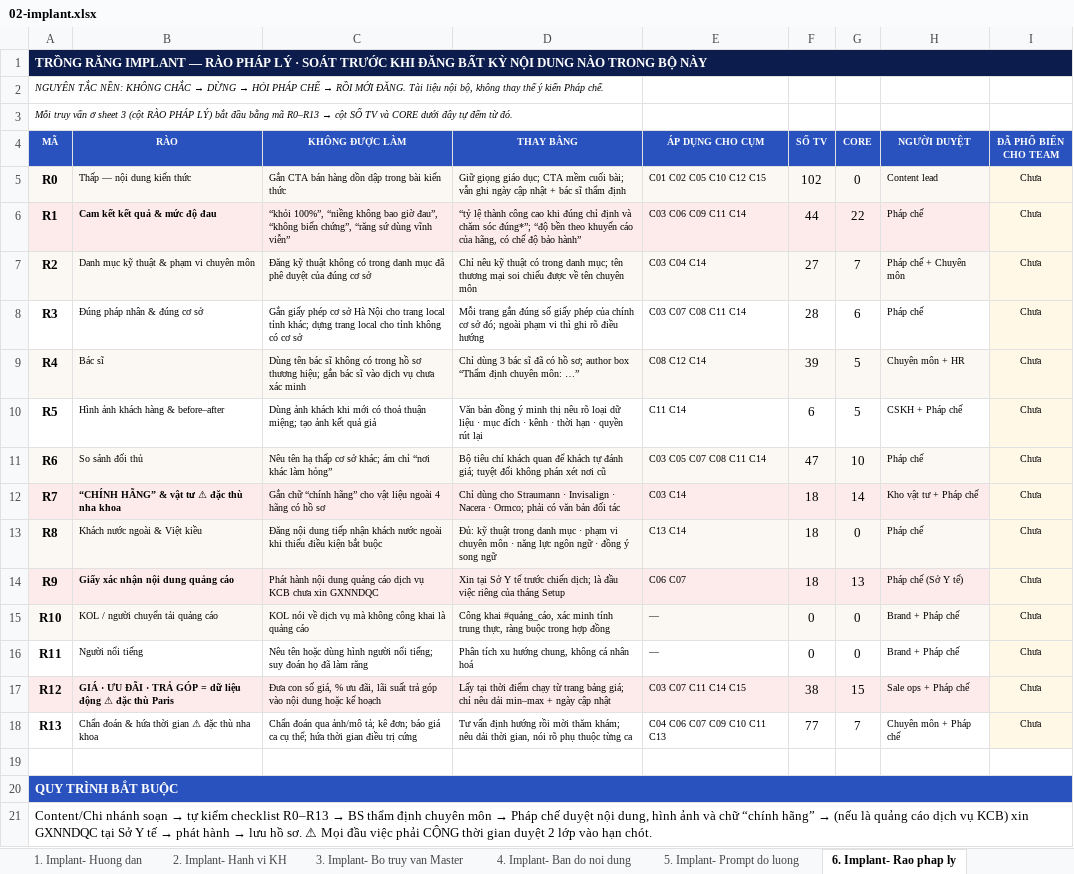
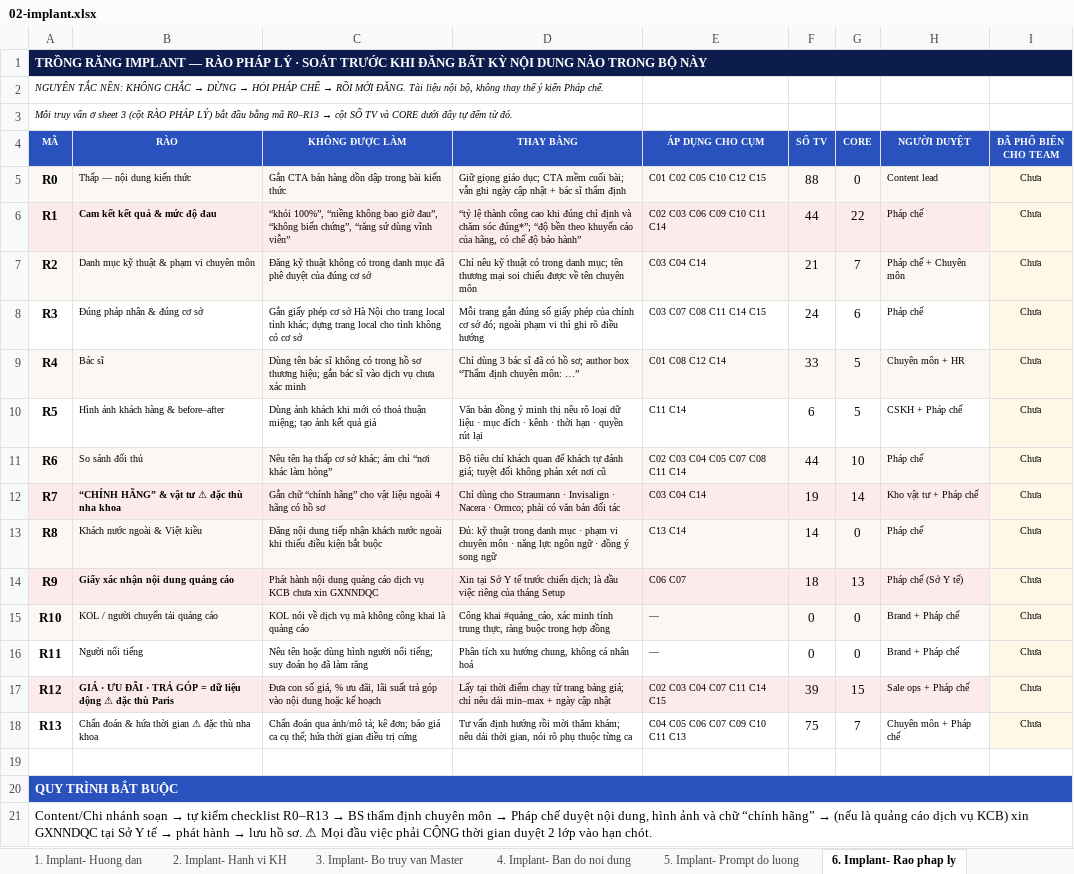
Before and after one commit to huudinh/Agent-PR-GEO-Plant, an Excel workbook: doc/BotruyvanGEO-Paris/02-implant.xlsx, sheet 6. Implant- Rao phap ly, drawn as a sheet; values as stored, in another font and other column widths than the file's, no borders; the diff names each change by its address in the sheet, - before the commit and + after, or states it on an @@ line.

```diff
--- a/doc/BotruyvanGEO-Paris/02-implant.xlsx (sheet 6. Implant- Rao phap ly)
+++ b/doc/BotruyvanGEO-Paris/02-implant.xlsx (sheet 6. Implant- Rao phap ly)
-F5 (SỐ TV): 102
+F5 (SỐ TV): 88
-E6 (ÁP DỤNG CHO CỤM): C03 C06 C09 C11 C14
+E6 (ÁP DỤNG CHO CỤM): C02 C03 C06 C09 C10 C11 C14
-F7 (SỐ TV): 27
+F7 (SỐ TV): 21
-E8 (ÁP DỤNG CHO CỤM): C03 C07 C08 C11 C14
+E8 (ÁP DỤNG CHO CỤM): C03 C07 C08 C11 C14 C15
-F8 (SỐ TV): 28
+F8 (SỐ TV): 24
-E9 (ÁP DỤNG CHO CỤM): C08 C12 C14
+E9 (ÁP DỤNG CHO CỤM): C01 C08 C12 C14
-F9 (SỐ TV): 39
+F9 (SỐ TV): 33
-E11 (ÁP DỤNG CHO CỤM): C03 C05 C07 C08 C11 C14
+E11 (ÁP DỤNG CHO CỤM): C02 C03 C04 C05 C07 C08 C11 C14
-F11 (SỐ TV): 47
+F11 (SỐ TV): 44
-E12 (ÁP DỤNG CHO CỤM): C03 C14
+E12 (ÁP DỤNG CHO CỤM): C03 C04 C14
-F12 (SỐ TV): 18
+F12 (SỐ TV): 19
-F13 (SỐ TV): 18
+F13 (SỐ TV): 14
-E17 (ÁP DỤNG CHO CỤM): C03 C07 C11 C14 C15
+E17 (ÁP DỤNG CHO CỤM): C02 C03 C04 C07 C11 C14 C15
-F17 (SỐ TV): 38
+F17 (SỐ TV): 39
-E18 (ÁP DỤNG CHO CỤM): C04 C06 C07 C09 C10 C11 C13
+E18 (ÁP DỤNG CHO CỤM): C04 C05 C06 C07 C09 C10 C11 C13
-F18 (SỐ TV): 77
+F18 (SỐ TV): 75
```
Also changed, not shown: sheet 3. Implant- Bo truy van Master, sheet 1. Implant- Huong dan, doc/BotruyvanGEO-Paris/04-niengmaccai.xlsx, doc/BotruyvanGEO-Paris/06-rangsu.xlsx, 14 other files.
